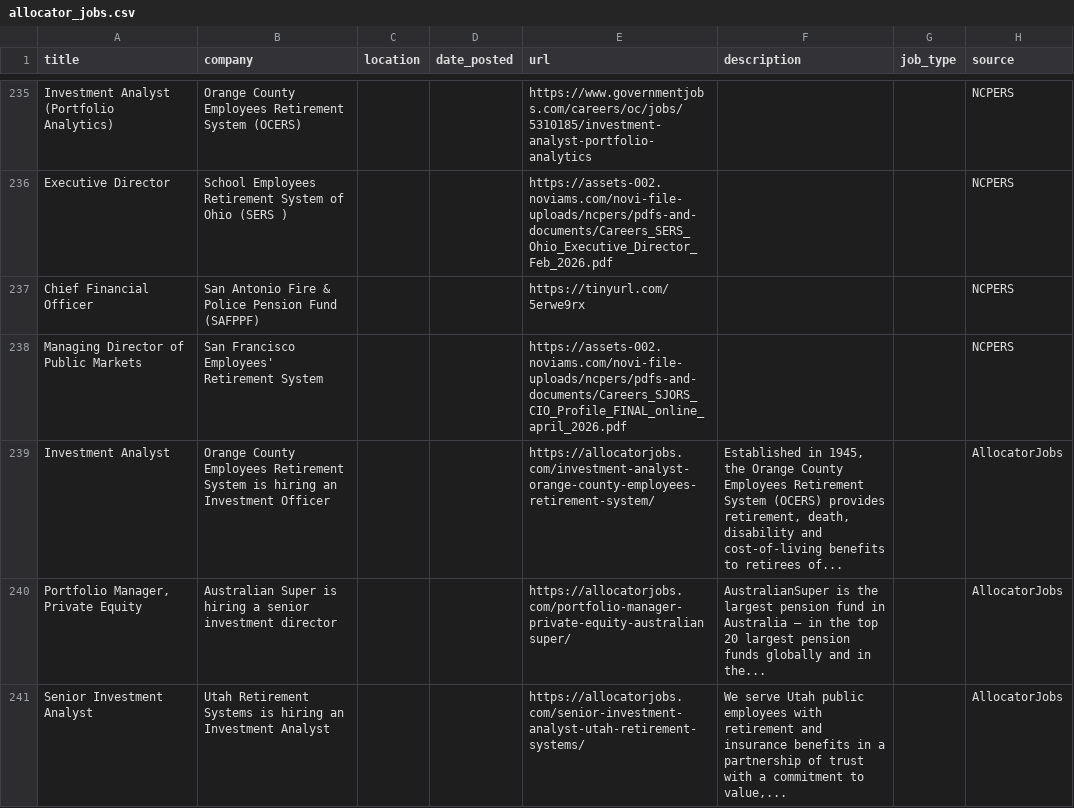
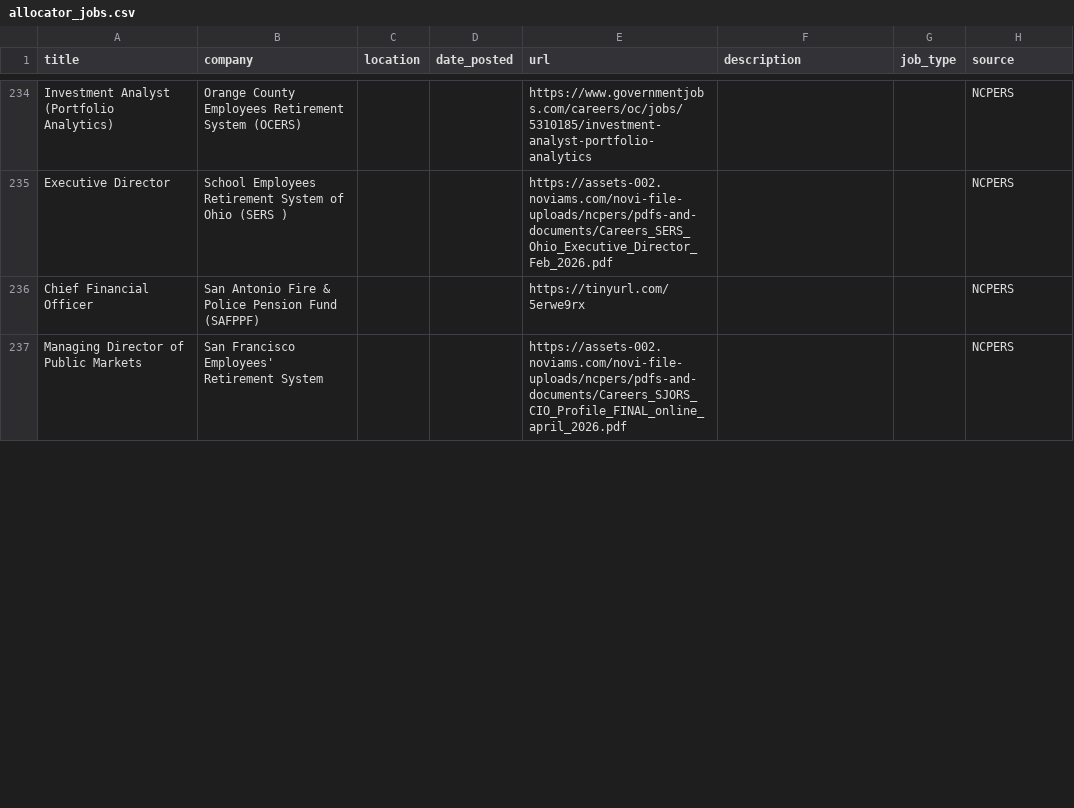
Before and after one commit to kamitchell588/allocator-jobs, a CSV file: allocator_jobs.csv, drawn as a sheet; only a part is shown, gaps mark what is left out; removed rows and columns are numbered as before the commit, all else as after; the diff covers the shown part only; the diff names each change by its address in the sheet, - before the commit and + after, or states it on an @@ line.

```diff
--- a/allocator_jobs.csv
+++ b/allocator_jobs.csv
-row 239: Investment Analyst | Orange County Employees Retirement System is hiring an Investment Officer |  |  | https://allocatorjobs.com/investment-analyst-orange-county-employees-retirement-system/ | Established in 1945, the Orange County Employees Retirement System (OCERS) provides retirement, death, disability and cost-of-living benefits to retirees of... |  | AllocatorJobs
-row 240: Portfolio Manager, Private Equity | Australian Super is hiring a senior investment director |  |  | https://allocatorjobs.com/portfolio-manager-private-equity-australiansuper/ | AustralianSuper is the largest pension fund in Australia – in the top 20 largest pension funds globally and in the... |  | AllocatorJobs
-row 241: Senior Investment Analyst | Utah Retirement Systems is hiring an Investment Analyst |  |  | https://allocatorjobs.com/senior-investment-analyst-utah-retirement-systems/ | We serve Utah public employees with retirement and insurance benefits in a partnership of trust with a commitment to value,... |  | AllocatorJobs
```
Also changed, not shown: 3 added rows and 1 removed row elsewhere in this file, 2 other files.
